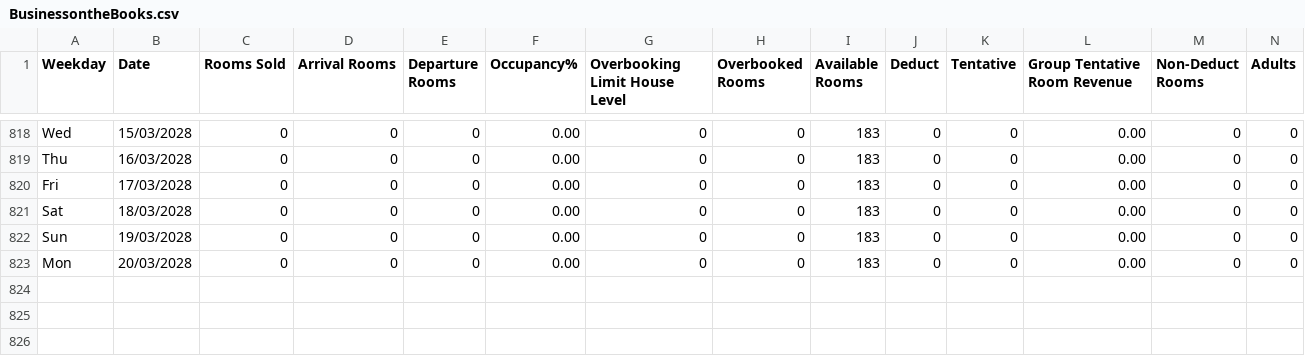
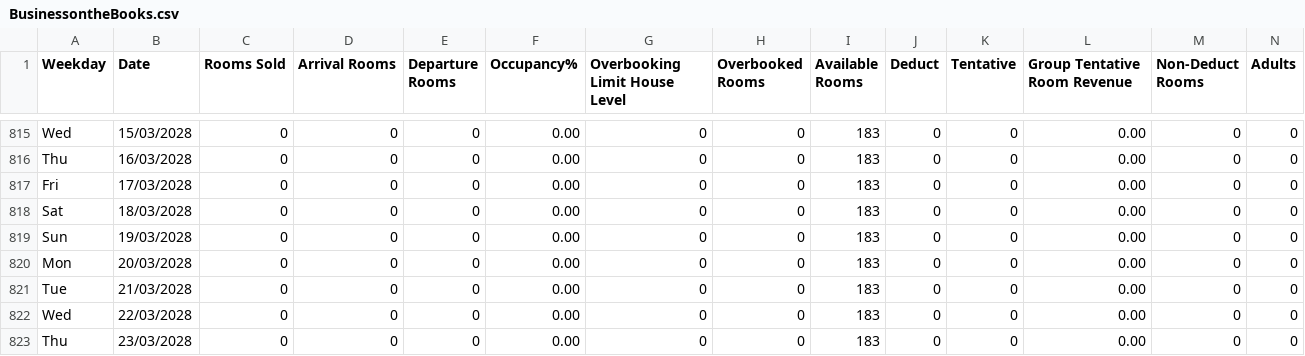
Before and after one commit to blumet/hotel-reservations-generator, a CSV file: data/BusinessontheBooks.csv, drawn as a sheet; only a part is shown, gaps mark what is left out; rows hold the shown columns only; the diff covers the shown part only; the diff names each change by its address in the sheet, - before the commit and + after, or states it on an @@ line.

```diff
--- a/data/BusinessontheBooks.csv
+++ b/data/BusinessontheBooks.csv
+row 821: Tue | 21/03/2028 | 0 | 0 | 0 | 0.00 | 0 | 0 | 183 | 0 | 0 | 0.00 | 0 | 0
+row 822: Wed | 22/03/2028 | 0 | 0 | 0 | 0.00 | 0 | 0 | 183 | 0 | 0 | 0.00 | 0 | 0
+row 823: Thu | 23/03/2028 | 0 | 0 | 0 | 0.00 | 0 | 0 | 183 | 0 | 0 | 0.00 | 0 | 0
```
Also changed, not shown: 3 removed rows and 62 edited cells elsewhere in this file.
